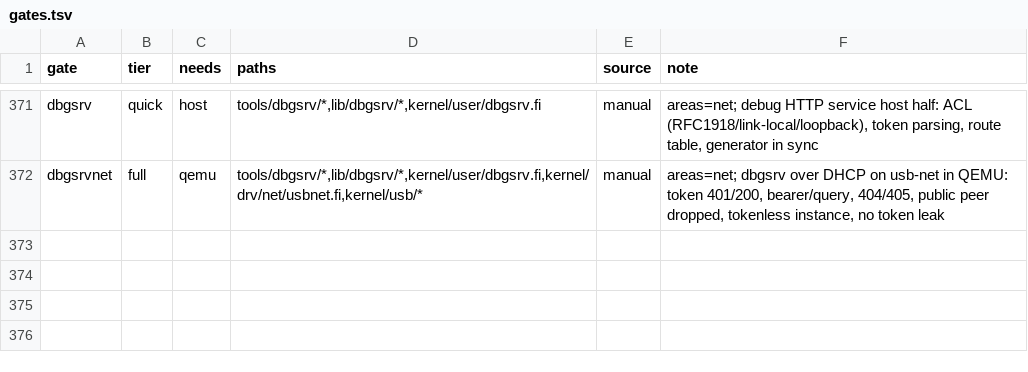
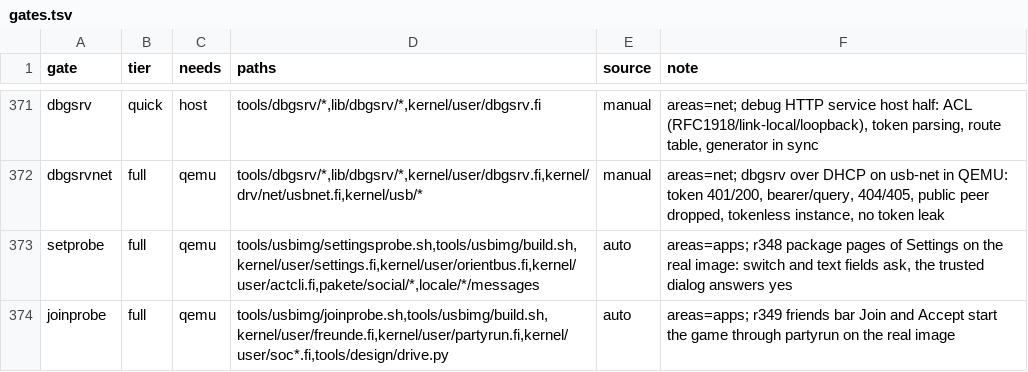
Before and after one commit to Flei-123/Osum, a TSV file: tools/qa/gates.tsv, drawn as a sheet; only a part is shown, gaps mark what is left out.

Commit message:
settings: package pages handle dialog-only confirmation, skip empty text events; friends bar reports rects and bus errors; probes answer the trusted dialog; joinprobe seeds app rights; gate wiring

```diff
--- a/tools/qa/gates.tsv
+++ b/tools/qa/gates.tsv
@@ -372 +372,3 @@ dbgsrv	quick	host	tools/dbgsrv/*,lib/dbgsrv/*,kernel/user/dbgsrv.fi	manual	areas
 dbgsrvnet	full	qemu	tools/dbgsrv/*,lib/dbgsrv/*,kernel/user/dbgsrv.fi,kernel/drv/net/usbnet.fi,kernel/usb/*	manual	areas=net; dbgsrv over DHCP on usb-net in QEMU: token 401/200, bearer/query, 404/405, public peer dropped, tokenless instance, no token leak
+setprobe	full	qemu	tools/usbimg/settingsprobe.sh,tools/usbimg/build.sh,kernel/user/settings.fi,kernel/user/orientbus.fi,kernel/user/actcli.fi,pakete/social/*,locale/*/messages	auto	areas=apps; r348 package pages of Settings on the real image: switch and text fields ask, the trusted dialog answers yes
+joinprobe	full	qemu	tools/usbimg/joinprobe.sh,tools/usbimg/build.sh,kernel/user/freunde.fi,kernel/user/partyrun.fi,kernel/user/soc*.fi,tools/design/drive.py	auto	areas=apps; r349 friends bar Join and Accept start the game through partyrun on the real image
```
Also changed, not shown: 11 other files.
